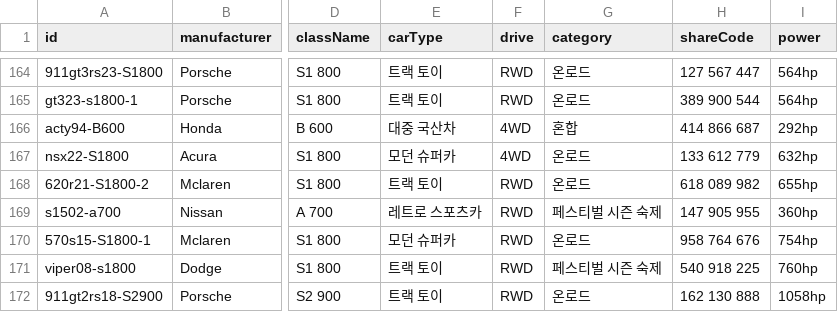
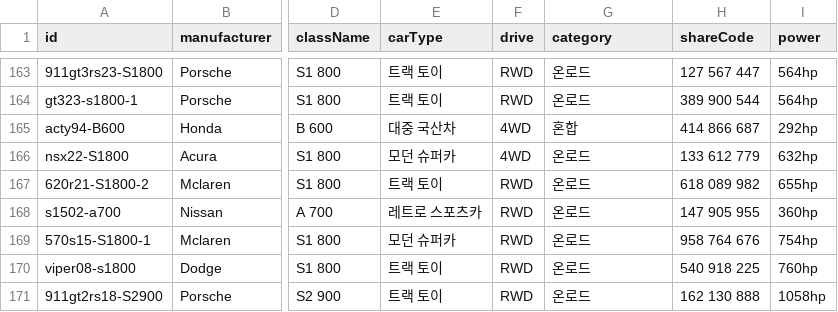
Before and after one commit to Lepe1210/forza6-tuning-archive-lepe, a CSV file: data/cars.csv, drawn as a sheet; only a part is shown, gaps mark what is left out; addresses are those after the commit; the diff covers the shown part only; the diff names each change by its address in the sheet, - before the commit and + after, or states it on an @@ line.

```diff
--- a/data/cars.csv
+++ b/data/cars.csv
-G168 (category): 페스티벌 시즌 숙제
+G168 (category): 온로드
-G170 (category): 페스티벌 시즌 숙제
+G170 (category): 온로드
```
Also changed, not shown: 1 removed row and 15 edited cells elsewhere in this file, 2 other files.
